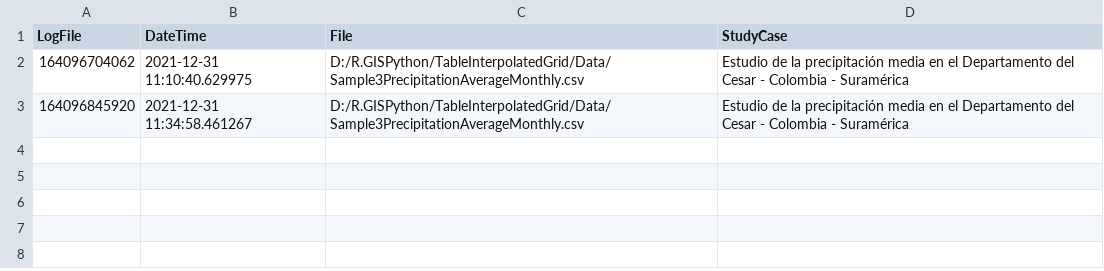
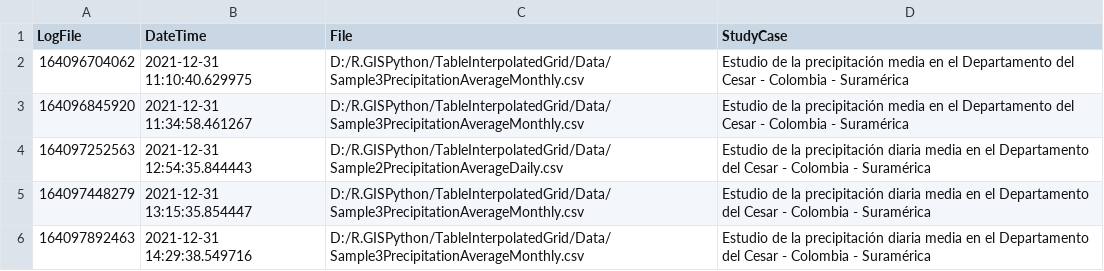
Before and after one commit to rcfdtools/R.GISPython, a CSV file: TableInterpolatedGrid/TableInterpolatedGridLog.csv, drawn as a sheet.

```diff
--- a/TableInterpolatedGrid/TableInterpolatedGridLog.csv
+++ b/TableInterpolatedGrid/TableInterpolatedGridLog.csv
@@ -3 +3,4 @@ LogFile, DateTime, File, StudyCase
 164096845920,2021-12-31 11:34:58.461267,D:/R.GISPython/TableInterpolatedGrid/Data/Sample3PrecipitationAverageMonthly.csv,"Estudio de la precipitación media en el Departamento del Cesar - Colombia - Suramérica"
+164097252563,2021-12-31 12:54:35.844443,D:/R.GISPython/TableInterpolatedGrid/Data/Sample2PrecipitationAverageDaily.csv,"Estudio de la precipitación diaria media en el Departamento del Cesar - Colombia - Suramérica"
+164097448279,2021-12-31 13:15:35.854447,D:/R.GISPython/TableInterpolatedGrid/Data/Sample3PrecipitationAverageMonthly.csv,"Estudio de la precipitación diaria media en el Departamento del Cesar - Colombia - Suramérica"
+164097892463,2021-12-31 14:29:38.549716,D:/R.GISPython/TableInterpolatedGrid/Data/Sample3PrecipitationAverageMonthly.csv,"Estudio de la precipitación diaria media en el Departamento del Cesar - Colombia - Suramérica"
```
Also changed, not shown: 6 other files.
